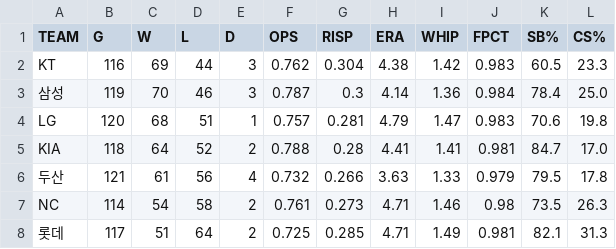
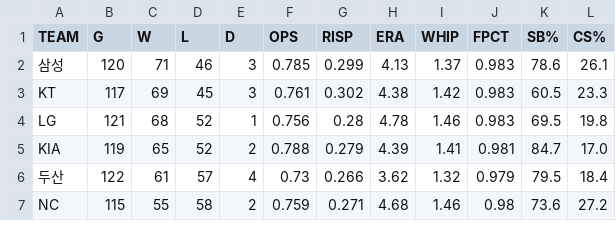
Before and after one commit to Teosoft7/pennant-watch, a CSV file: data/current_season.csv, drawn as a sheet; only a part is shown; the diff covers the shown part only.

```diff
--- a/data/current_season.csv
+++ b/data/current_season.csv
@@ -1,8 +1,7 @@
 TEAM,G,W,L,D,OPS,RISP,ERA,WHIP,FPCT,SB%,CS%
-KT,116,69,44,3,0.762,0.304,4.38,1.42,0.983,60.5,23.3
-삼성,119,70,46,3,0.787,0.3,4.14,1.36,0.984,78.4,25.0
-LG,120,68,51,1,0.757,0.281,4.79,1.47,0.983,70.6,19.8
-KIA,118,64,52,2,0.788,0.28,4.41,1.41,0.981,84.7,17.0
-두산,121,61,56,4,0.732,0.266,3.63,1.33,0.979,79.5,17.8
-NC,114,54,58,2,0.761,0.273,4.71,1.46,0.98,73.5,26.3
-롯데,117,51,64,2,0.725,0.285,4.71,1.49,0.981,82.1,31.3
+삼성,120,71,46,3,0.785,0.299,4.13,1.37,0.983,78.6,26.1
+KT,117,69,45,3,0.761,0.302,4.38,1.42,0.983,60.5,23.3
+LG,121,68,52,1,0.756,0.28,4.78,1.46,0.983,69.5,19.8
+KIA,119,65,52,2,0.788,0.279,4.39,1.41,0.981,84.7,17.0
+두산,122,61,57,4,0.73,0.266,3.62,1.32,0.979,79.5,18.4
+NC,115,55,58,2,0.759,0.271,4.68,1.46,0.98,73.6,27.2
```
Also changed, not shown: 1 added row and 18 edited cells elsewhere in this file, data/standings_history.csv, 1 other file.
